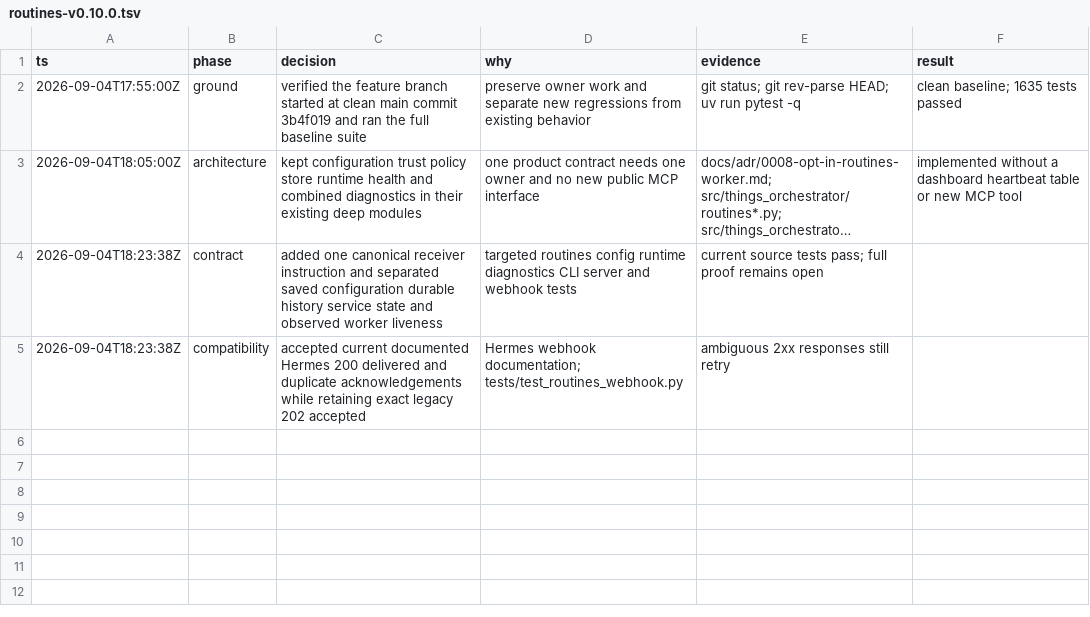
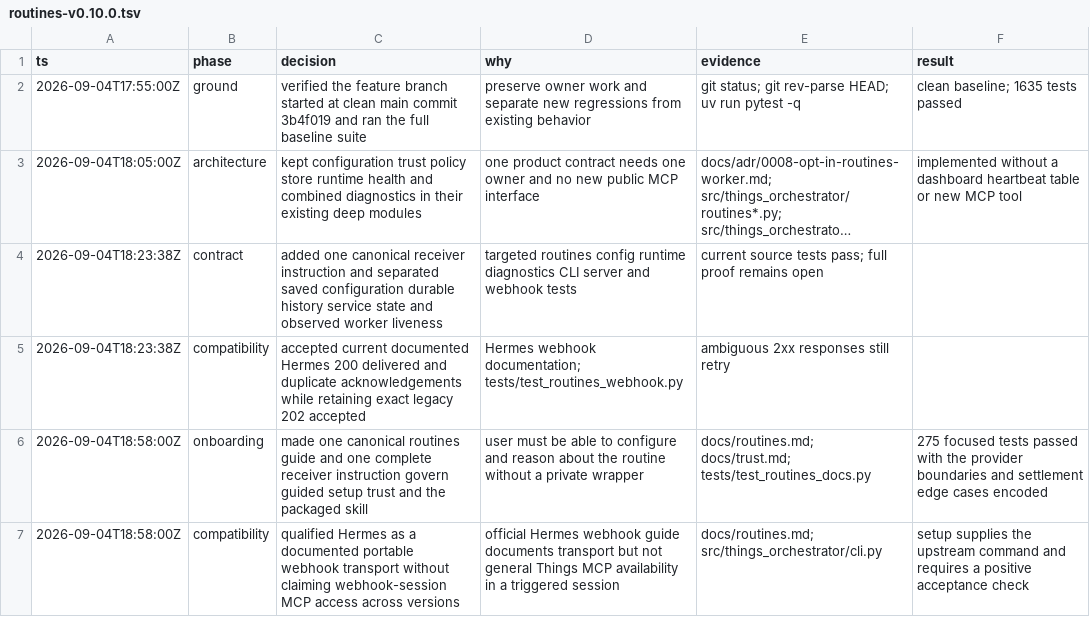
Before and after one commit to matsvarn/things3-orchestrator, a TSV file: .audit/routines-v0.10.0.tsv, drawn as a sheet; long unchanged cells end in ….

Commit message:
docs(routines): guide setup and selected-task trust

```diff
--- a/.audit/routines-v0.10.0.tsv
+++ b/.audit/routines-v0.10.0.tsv
@@ -5 +5,3 @@ ts	phase	decision	why	evidence	result
 2026-09-04T18:23:38Z	compatibility	accepted current documented Hermes 200 delivered and duplicate acknowledgements while retaining exact legacy 202 accepted	Hermes webhook documentation; tests/test_routines_webhook.py	ambiguous 2xx responses still retry
+2026-09-04T18:58:00Z	onboarding	made one canonical routines guide and one complete receiver instruction govern guided setup trust and the packaged skill	user must be able to configure and reason about the routine without a private wrapper	docs/routines.md; docs/trust.md; tests/test_routines_docs.py	275 focused tests passed with the provider boundaries and settlement edge cases encoded
+2026-09-04T18:58:00Z	compatibility	qualified Hermes as a documented portable webhook transport without claiming webhook-session MCP access across versions	official Hermes webhook guide documents transport but not general Things MCP availability in a triggered session	docs/routines.md; src/things_orchestrator/cli.py	setup supplies the upstream command and requires a positive acceptance check
```
Also changed, not shown: 18 other files.
